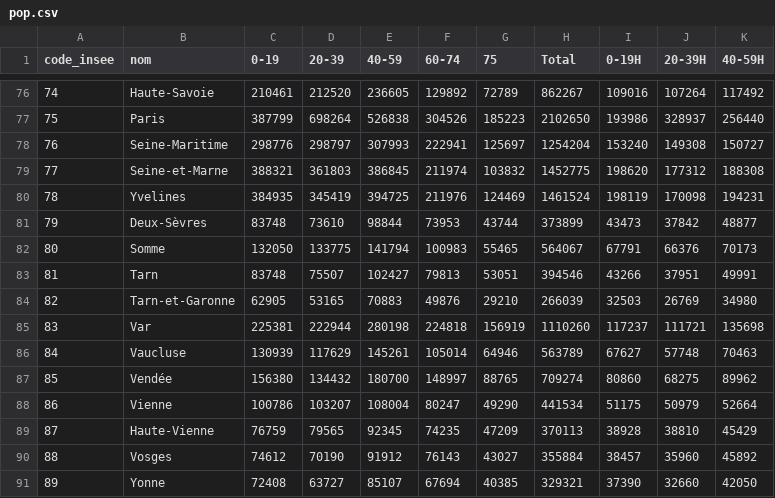
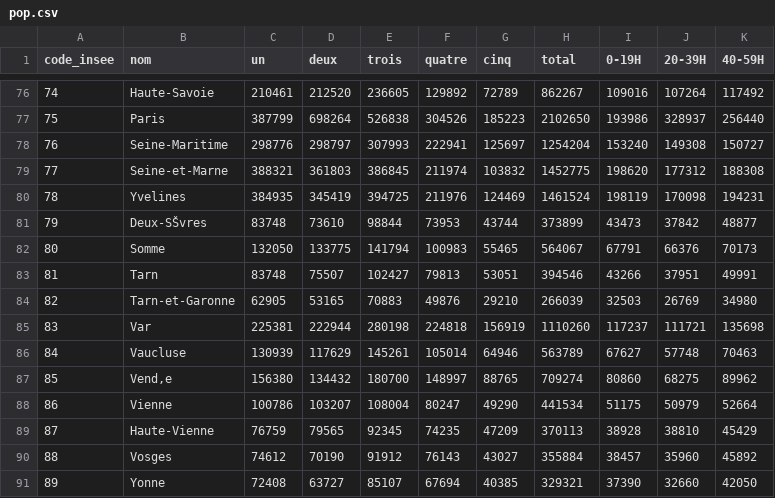
Before and after one commit to Guimill/R-leaflet-Fr-pop-data, a CSV file: pop.csv, drawn as a sheet; only a part is shown, gaps mark what is left out; the diff covers the shown part only; the diff names each change by its address in the sheet, - before the commit and + after, or states it on an @@ line.

```diff
--- a/pop.csv
+++ b/pop.csv
-C1: 0-19
+C1: un
-D1: 20-39
+D1: deux
-E1: 40-59
+E1: trois
-F1: 60-74
+F1: quatre
-G1: 75
+G1: cinq
-H1: Total
+H1: total
-B81 (nom): Deux-Sèvres
+B81 (nom): Deux-SŠvres
-B87 (nom): Vendée
+B87 (nom): Vend‚e
```
Also changed, not shown: 19 edited cells elsewhere in this file, 8 other files.
